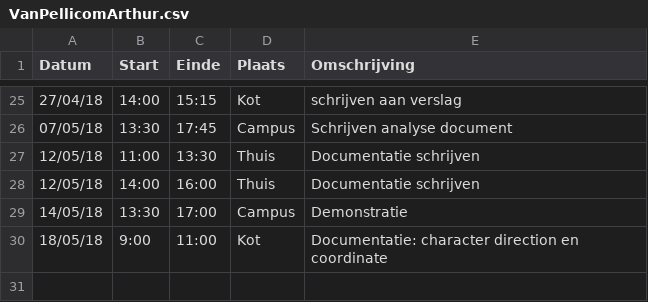
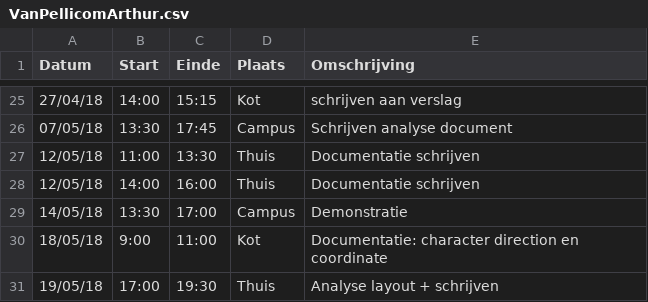
Before and after one commit to AvPelli/pacman_python, a CSV file: logboeken/VanPellicomArthur.csv, drawn as a sheet; only a part is shown, gaps mark what is left out.

Commit message:
@logboek Arthur

```diff
--- a/logboeken/VanPellicomArthur.csv
+++ b/logboeken/VanPellicomArthur.csv
@@ -30 +30,2 @@ Datum,Start,Einde,Plaats,Omschrijving
 18/05/18,9:00,11:00,Kot,Documentatie: character direction en coordinate
+19/05/18,17:00,19:30,Thuis,Analyse layout + schrijven
```
